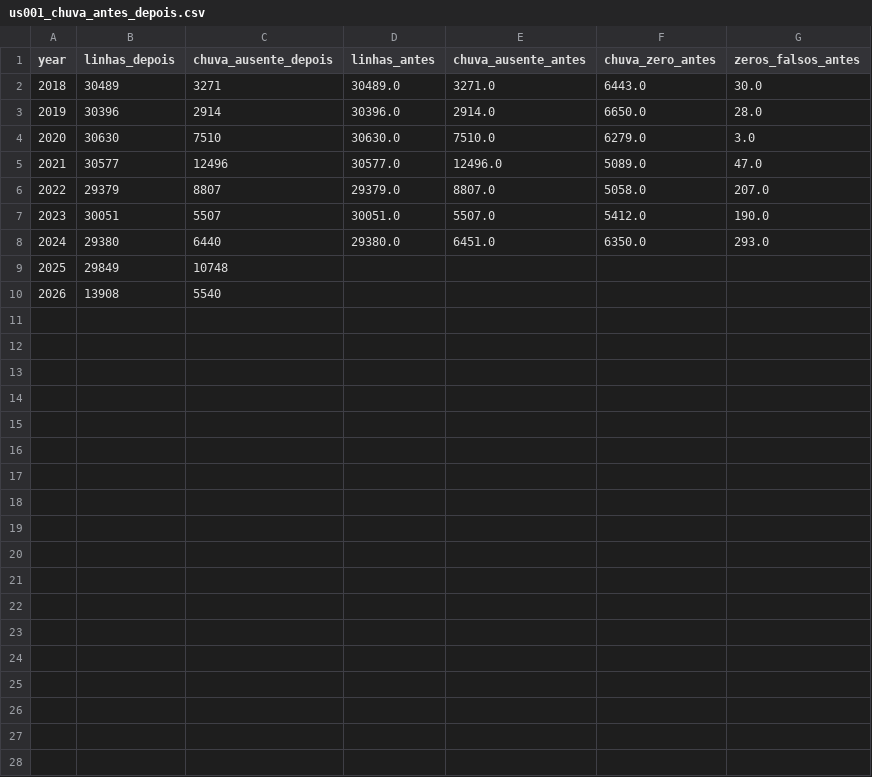
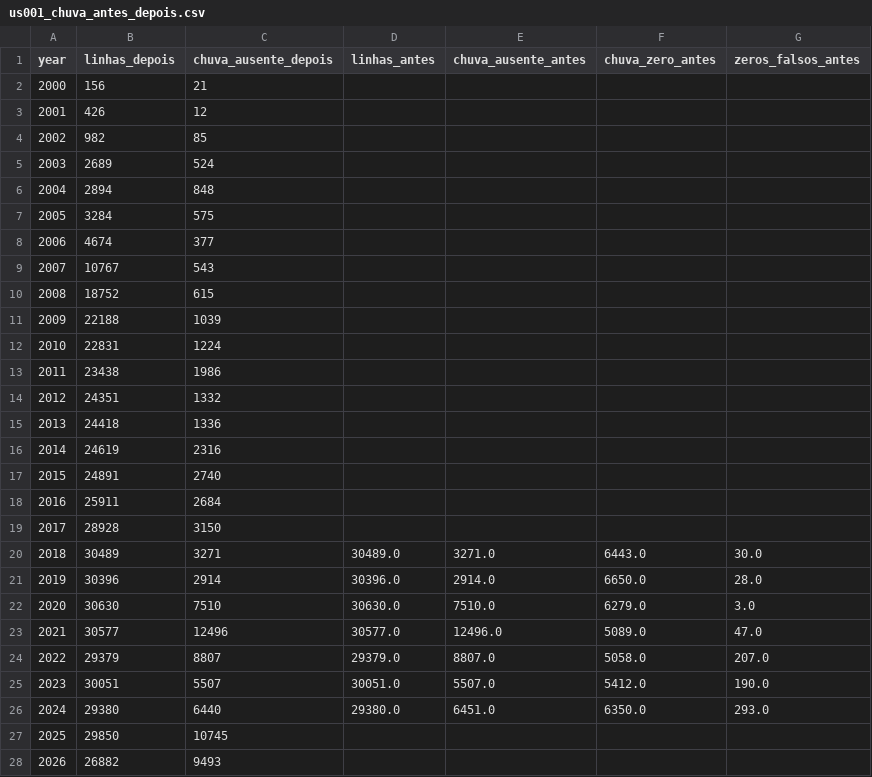
Before and after one commit to modelo-previsao-dengue/MODELO-PREVISAO, a CSV file: data/inmet/bronze/reports/us001_chuva_antes_depois.csv, drawn as a sheet; removed rows and columns are numbered as before the commit, all else as after; the diff names each change by its address in the sheet, - before the commit and + after, or states it on an @@ line.

Commit message:
feat: resultados v4 com INMET corrigido — relatorios, modelos e dados atualizados
- INMET reprocessado com mapeamento por nome de cabecalho (27 anos, 2000-2026)
- Pipeline v4 re-executada: 14 relatorios JSON, 18 modelos (.ubj), 6 CSVs de metricas
- Splits de teste/validacao atualizados para as 3 variantes (A, B, C)
- Script 53: caminho de saida corrigido para TCC2-DOCS
- Gitignore: adicionar data/inmet/raw/ (ZIPs brutos ~1.8 GB)
- Drift PSI, SHAP, walk-forward, learning curve e classificacao com dados corrigidos

```diff
--- a/data/inmet/bronze/reports/us001_chuva_antes_depois.csv
+++ b/data/inmet/bronze/reports/us001_chuva_antes_depois.csv
+row 2: 2000 | 156 | 21
+row 3: 2001 | 426 | 12
+row 4: 2002 | 982 | 85
+row 5: 2003 | 2689 | 524
+row 6: 2004 | 2894 | 848
+row 7: 2005 | 3284 | 575
+row 8: 2006 | 4674 | 377
+row 9: 2007 | 10767 | 543
+row 10: 2008 | 18752 | 615
+row 11: 2009 | 22188 | 1039
+row 12: 2010 | 22831 | 1224
+row 13: 2011 | 23438 | 1986
+row 14: 2012 | 24351 | 1332
+row 15: 2013 | 24418 | 1336
+row 16: 2014 | 24619 | 2316
+row 17: 2015 | 24891 | 2740
+row 18: 2016 | 25911 | 2684
+row 19: 2017 | 28928 | 3150
-row 9: 2025 | 29849 | 10748
-row 10: 2026 | 13908 | 5540
+row 27: 2025 | 29850 | 10745
+row 28: 2026 | 26882 | 9493
```
Also changed, not shown: data/inmet/bronze/inventory.csv, data/inmet/bronze/municipio_estacao_mapping.csv, 44 other files.
